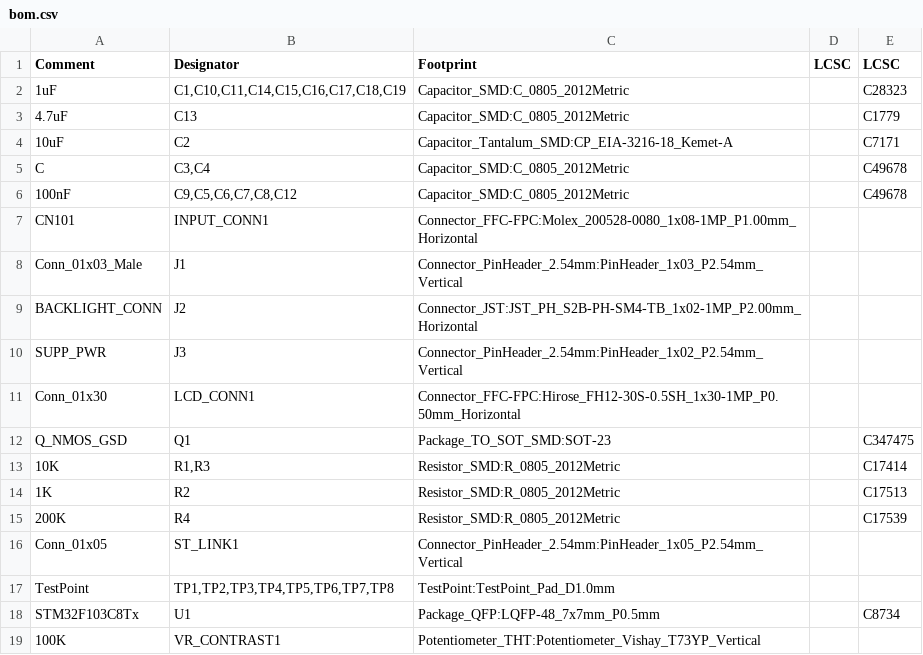
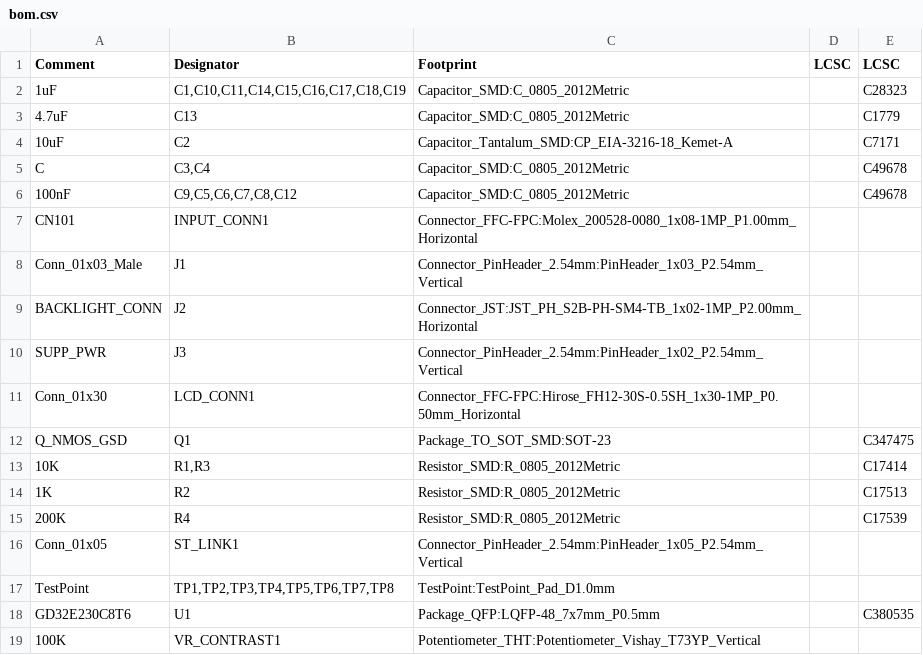
Before and after one commit to davidmpye/EvokeFlowDisplay, a CSV file: pcb/nt7538/fab/bom.csv, drawn as a sheet.

Commit message:
change to gd32

```diff
--- a/pcb/nt7538/fab/bom.csv
+++ b/pcb/nt7538/fab/bom.csv
@@ -17,3 +17,3 @@ Comment,Designator,Footprint,LCSC, LCSC
 "TestPoint","TP1,TP2,TP3,TP4,TP5,TP6,TP7,TP8","TestPoint:TestPoint_Pad_D1.0mm",""
-"STM32F103C8Tx","U1","Package_QFP:LQFP-48_7x7mm_P0.5mm","","C8734"
+"GD32E230C8T6","U1","Package_QFP:LQFP-48_7x7mm_P0.5mm","","C380535"
 "100K","VR_CONTRAST1","Potentiometer_THT:Potentiometer_Vishay_T73YP_Vertical",""
```
